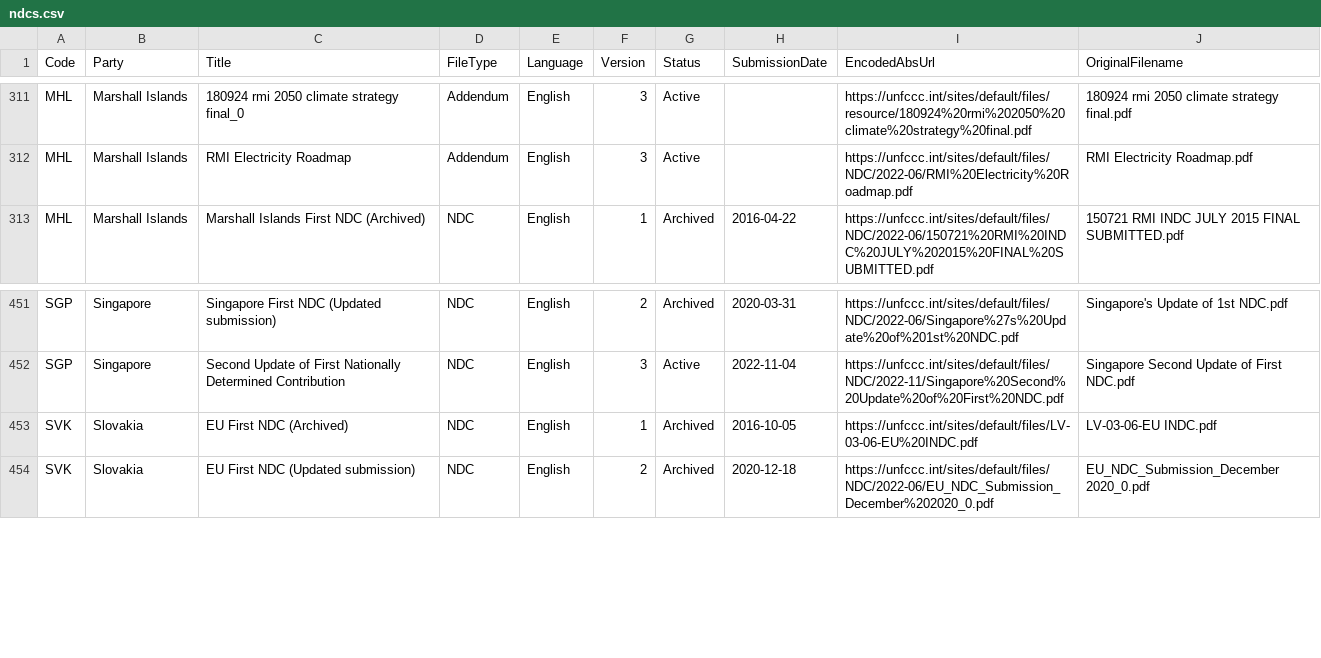
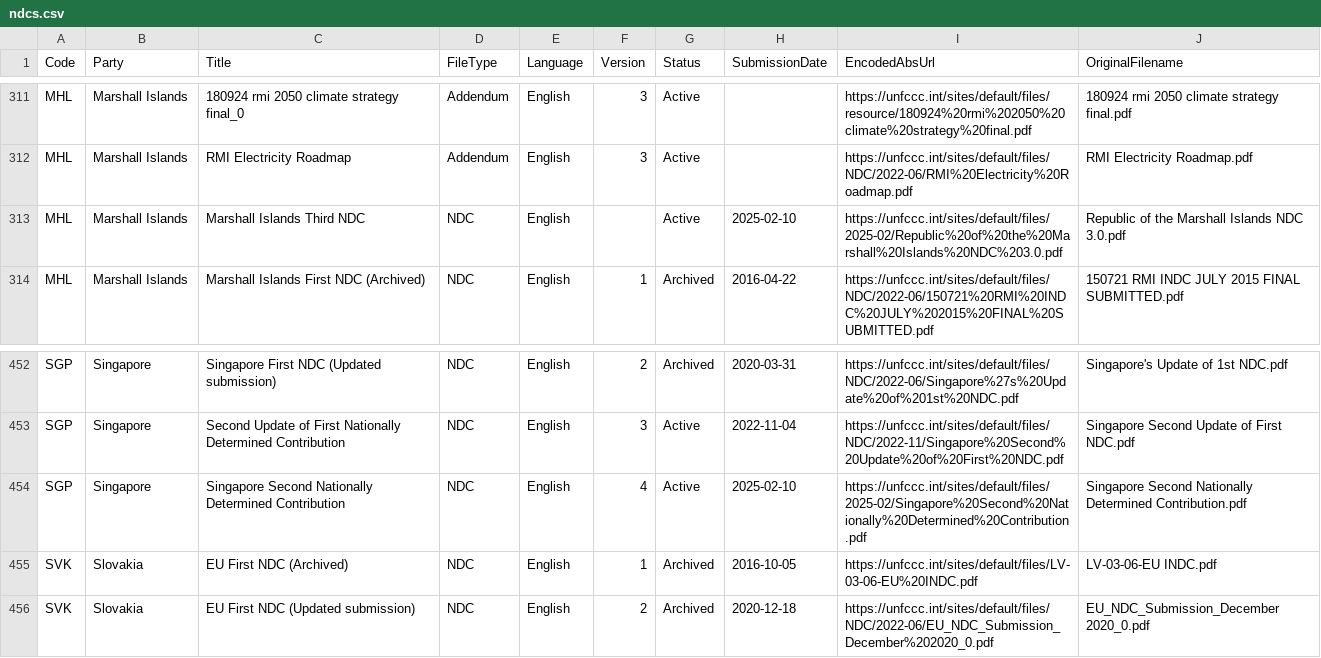
Before and after one commit to openclimatedata/ndcs, a CSV file: data/ndcs.csv, drawn as a sheet; only a part is shown, gaps mark what is left out; the diff names each change by its address in the sheet, - before the commit and + after, or states it on an @@ line.

Commit message:
2 rows added
  Code: MHL
  Party: Marshall Islands
  Title: Marshall Islands Third NDC
  FileType: NDC
  Language: English
  Version:
  Status: Active
  SubmissionDate: 2025-02-10
  EncodedAbsUrl: https://unfccc.int/sites/default/files/2025-02/Republic%20of%20the%20Marshall%20Islands%20NDC%203.0.pdf
  OriginalFilename: Republic of the Marshall Islands NDC 3.0.pdf

  Code: SGP
  Party: Singapore
  Title: Singapore Second Nationally Determined Contribution
  FileType: NDC
  Language: English
  Version: 4
  Status: Active
  SubmissionDate: 2025-02-10
  EncodedAbsUrl: https://unfccc.int/sites/default/files/2025-02/Singapore%20Second%20Nationally%20Determined%20Contribution.pdf
  OriginalFilename: Singapore Second Nationally Determined Contribution.pdf

```diff
--- a/data/ndcs.csv
+++ b/data/ndcs.csv
+row 313: MHL | Marshall Islands | Marshall Islands Third NDC | NDC | English |  | Active | 2025-02-10 | https://unfccc.int/sites/default/files/2025-02/Republic%20of%20the%20Marshall%20Islands%20NDC%203.0.pdf | Republic of the Marshall Islands NDC 3.0.pdf
+row 454: SGP | Singapore | Singapore Second Nationally Determined Contribution | NDC | English | 4 | Active | 2025-02-10 | https://unfccc.int/sites/default/files/2025-02/Singapore%20Second%20Nationally%20Determined%20Contribution.pdf | Singapore Second Nationally Determined Contribution.pdf
```
Also changed, not shown: 1 other file.
